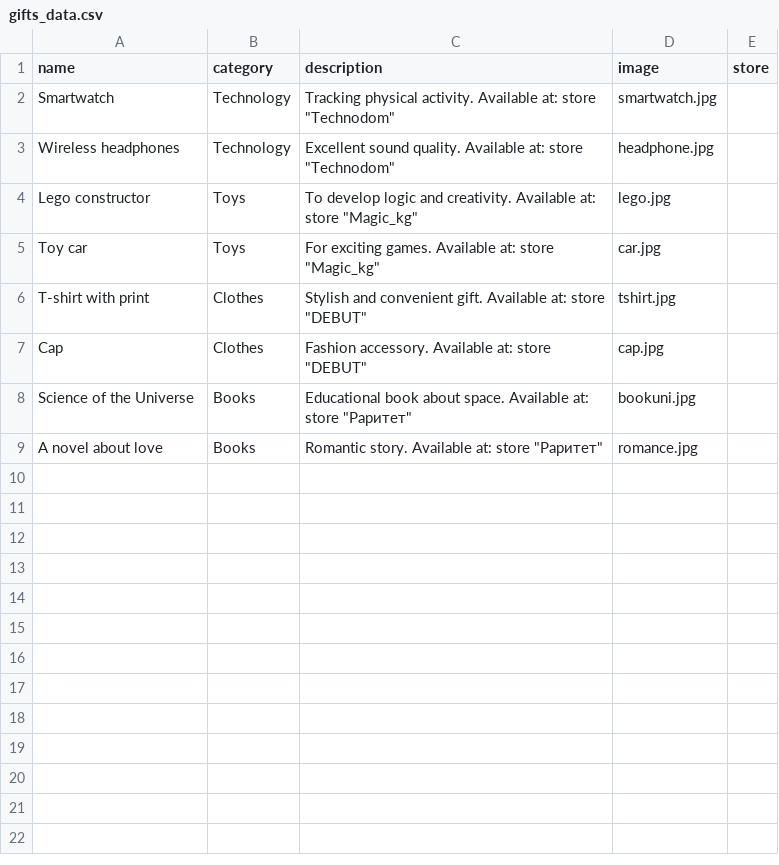
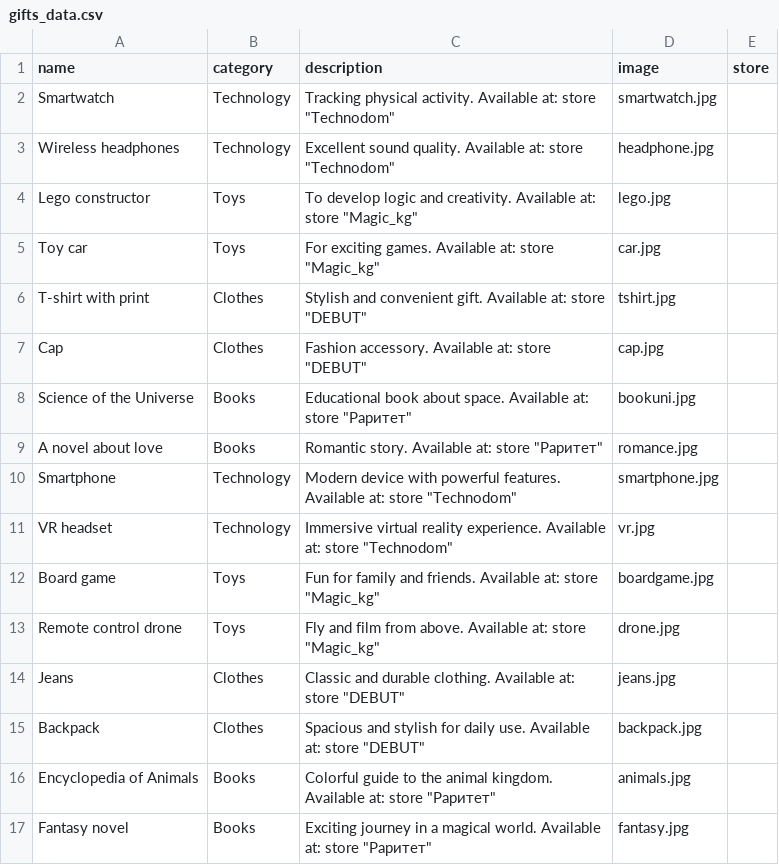
Before and after one commit to AliBIP/Ali_Burger-, a CSV file: gifts_data.csv, drawn as a sheet.

Commit message:
New data

```diff
--- a/gifts_data.csv
+++ b/gifts_data.csv
@@ -9 +9,9 @@ Science of the Universe,Books,Educational book about space. Available at: store
 A novel about love,Books,Romantic story. Available at: store "Раритет",romance.jpg,
+Smartphone,Technology,Modern device with powerful features. Available at: store "Technodom",smartphone.jpg,
+VR headset,Technology,Immersive virtual reality experience. Available at: store "Technodom",vr.jpg,
+Board game,Toys,Fun for family and friends. Available at: store "Magic_kg",boardgame.jpg,
+Remote control drone,Toys,Fly and film from above. Available at: store "Magic_kg",drone.jpg,
+Jeans,Clothes,Classic and durable clothing. Available at: store "DEBUT",jeans.jpg,
+Backpack,Clothes,Spacious and stylish for daily use. Available at: store "DEBUT",backpack.jpg,
+Encyclopedia of Animals,Books,Colorful guide to the animal kingdom. Available at: store "Раритет",animals.jpg,
+Fantasy novel,Books,Exciting journey in a magical world. Available at: store "Раритет",fantasy.jpg
```
Also changed, not shown: 8 other files.
